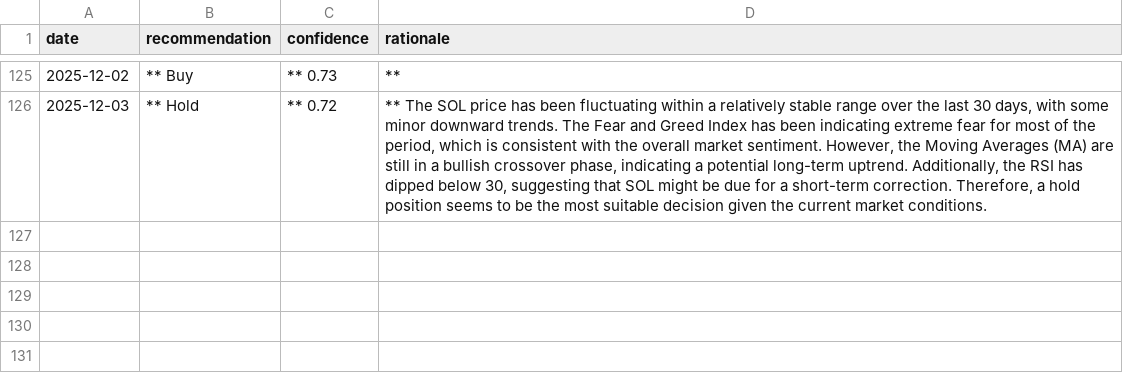
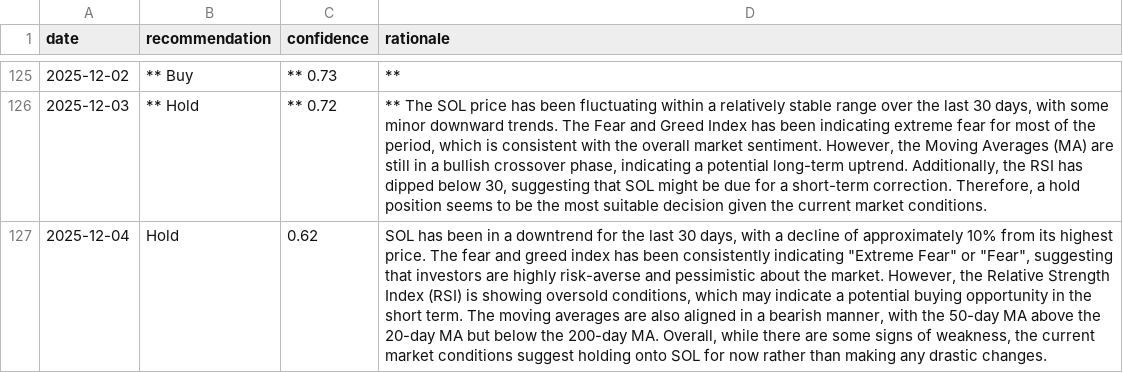
Before and after one commit to amrelsawalhi/DipSignal, a CSV file: data/llama_recommendations_sol.csv, drawn as a sheet; only a part is shown, gaps mark what is left out; the diff names each change by its address in the sheet, - before the commit and + after, or states it on an @@ line.

```diff
--- a/data/llama_recommendations_sol.csv
+++ b/data/llama_recommendations_sol.csv
+row 127: 2025-12-04 | Hold | 0.62 | SOL has been in a downtrend for the last 30 days, with a decline of approximately 10% from its highest price. The fear and greed index has been consistently indicating "Extreme Fear" or "Fear", suggesting that investors are highly risk-averse and pessimistic about the market. However, the Relative Strength Index (RSI) is showing oversold conditions, which may indicate a potential buying opportunity in the short term. The moving averages are also aligned in a bearish manner, with the 50-day MA above the 20-day MA but below the 200-day MA. Overall, while there are some signs of weakness, the current market conditions suggest holding onto SOL for now rather than making any drastic changes.
```
Also changed, not shown: data/btc_technical.csv, data/eth_technical.csv, 11 other files.
